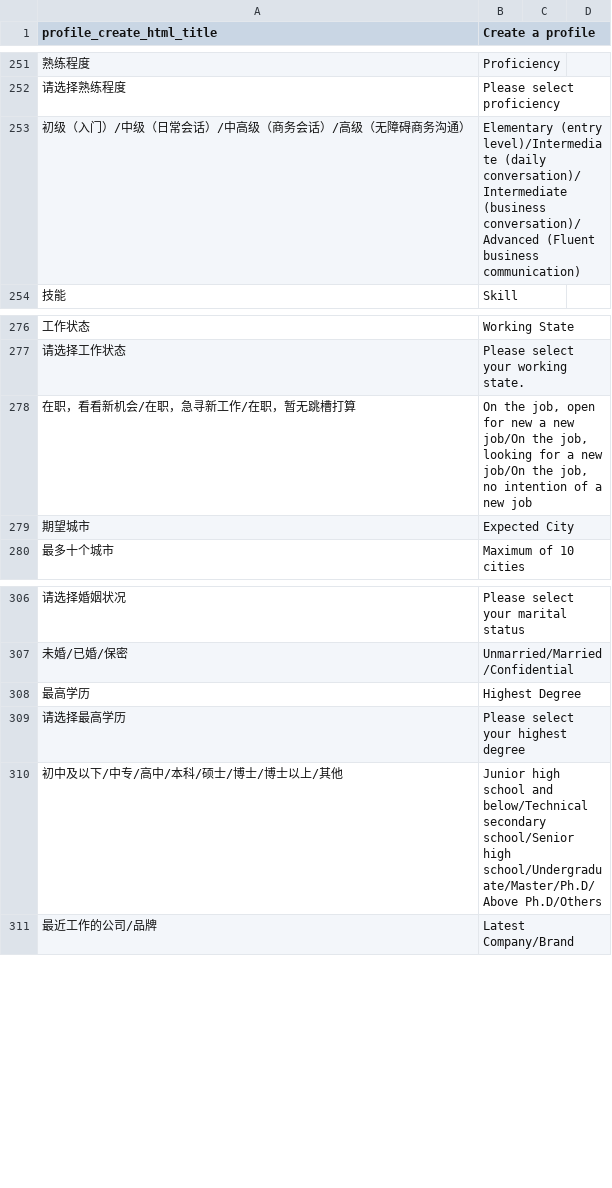
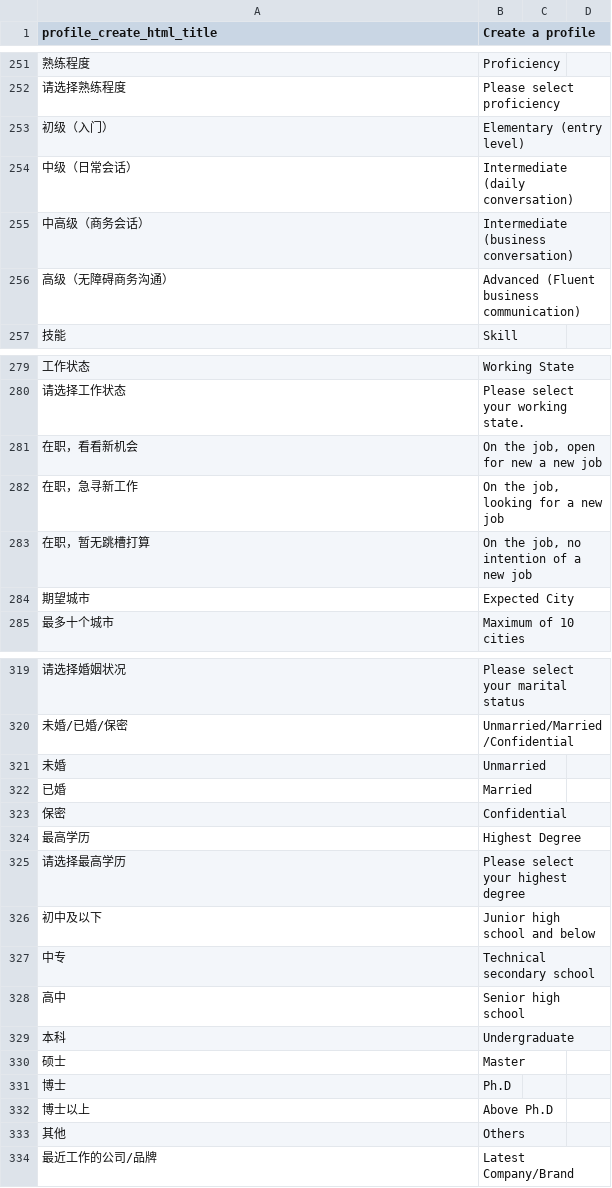
Before and after one commit to kingsallen/wechat, a CSV file: locale/en_US.csv, drawn as a sheet; only a part is shown, gaps mark what is left out; removed rows and columns are numbered as before the commit, all else as after; the diff covers the shown part only; the diff names each change by its address in the sheet, - before the commit and + after, or states it on an @@ line.

```diff
--- a/locale/en_US.csv
+++ b/locale/en_US.csv
-row 253: 初级（入门）/中级（日常会话）/中高级（商务会话）/高级（无障碍商务沟通） | Elementary (entry level)/Intermediate (daily conversation)/Intermediate (business conversation)/Advanced (Fluent business communication)
+row 253: 初级（入门） | Elementary (entry level)
+row 254: 中级（日常会话） | Intermediate (daily conversation)
+row 255: 中高级（商务会话） | Intermediate (business conversation)
+row 256: 高级（无障碍商务沟通） | Advanced (Fluent business communication)
-row 278: 在职，看看新机会/在职，急寻新工作/在职，暂无跳槽打算 | On the job, open for new a new job/On the job, looking for a new job/On the job, no intention of a new job
+row 281: 在职，看看新机会 | On the job, open for new a new job
+row 282: 在职，急寻新工作 | On the job, looking for a new job
+row 283: 在职，暂无跳槽打算 | On the job, no intention of a new job
+row 321: 未婚 | Unmarried
+row 322: 已婚 | Married
+row 323: 保密 | Confidential
-row 310: 初中及以下/中专/高中/本科/硕士/博士/博士以上/其他 | Junior high school and below/Technical secondary school/Senior high school/Undergraduate/Master/Ph.D/ Above Ph.D/Others
+row 326: 初中及以下 | Junior high school and below
+row 327: 中专 | Technical secondary school
+row 328: 高中 | Senior high school
+row 329: 本科 | Undergraduate
+row 330: 硕士 | Master
+row 331: 博士 | Ph.D
+row 332: 博士以上 | Above Ph.D
+row 333: 其他 | Others
```
Also changed, not shown: 31 added rows and 5 removed rows elsewhere in this file, locale/zh_CN.csv.
